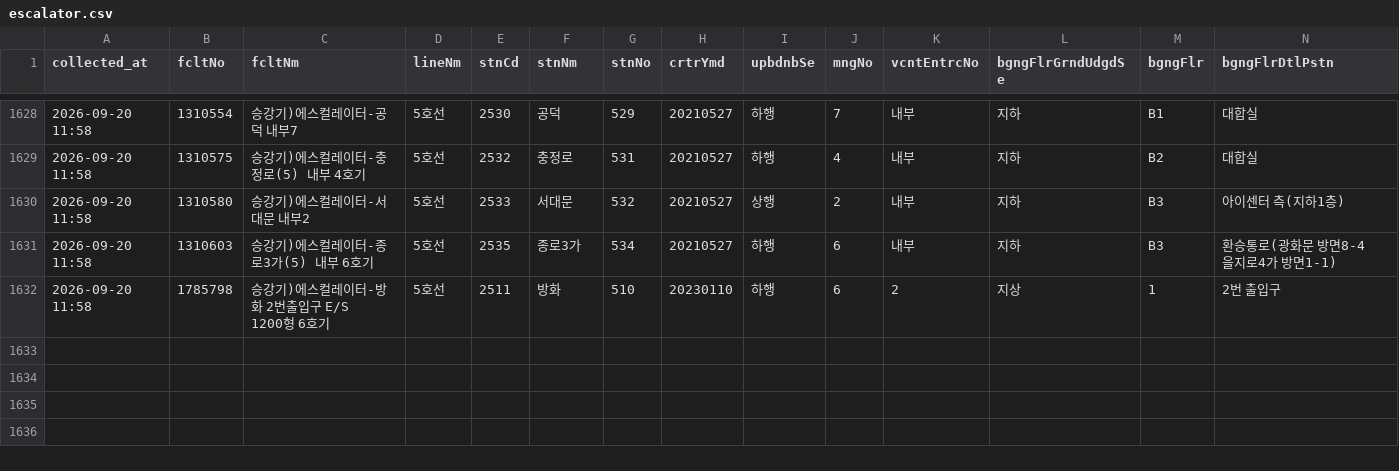
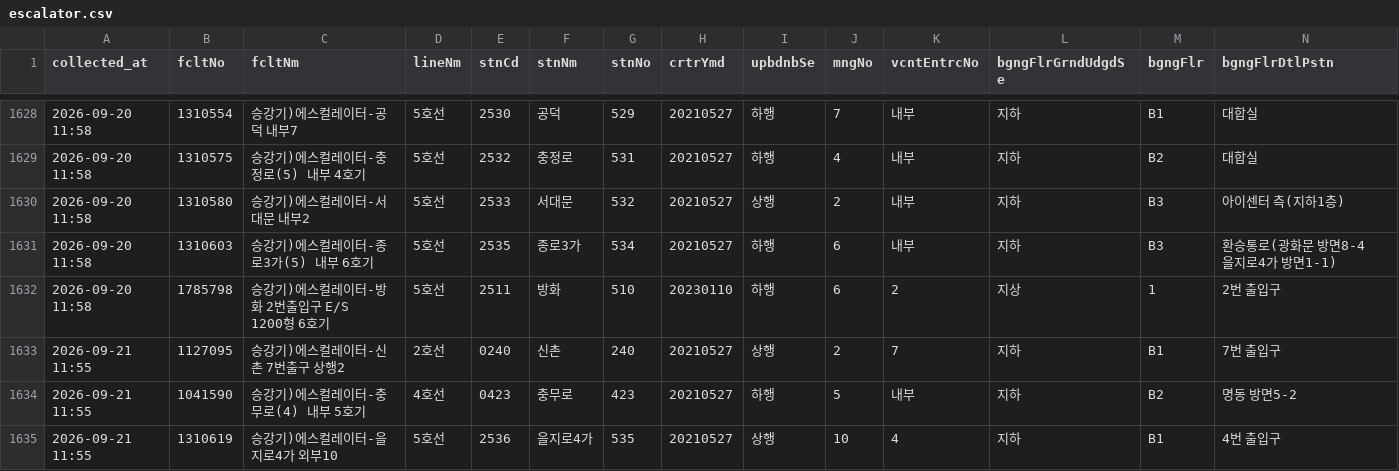
Before and after one commit to SeoyeonKoh/ieum-mobility-support, a CSV file: data/escalator.csv, drawn as a sheet; only a part is shown, gaps mark what is left out; rows hold the shown columns only; the diff names each change by its address in the sheet, - before the commit and + after, or states it on an @@ line.

```diff
--- a/data/escalator.csv
+++ b/data/escalator.csv
+row 1633: 2026-09-21 11:55 | 1127095 | 승강기)에스컬레이터-신촌 7번출구 상행2 | 2호선 | 0240 | 신촌 | 240 | 20210527 | 상행 | 2 | 7 | 지하 | B1 | 7번 출입구
+row 1634: 2026-09-21 11:55 | 1041590 | 승강기)에스컬레이터-충무로(4) 내부 5호기 | 4호선 | 0423 | 충무로 | 423 | 20210527 | 하행 | 5 | 내부 | 지하 | B2 | 명동 방면5-2
+row 1635: 2026-09-21 11:55 | 1310619 | 승강기)에스컬레이터-을지로4가 외부10 | 5호선 | 2536 | 을지로4가 | 535 | 20210527 | 상행 | 10 | 4 | 지하 | B1 | 4번 출입구
```
Also changed, not shown: data/elevator_status.csv.
